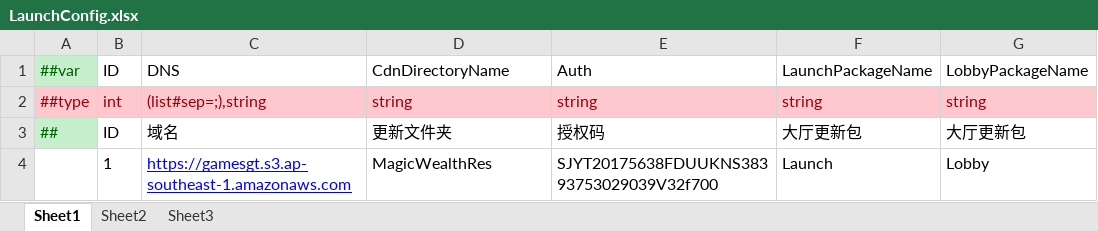
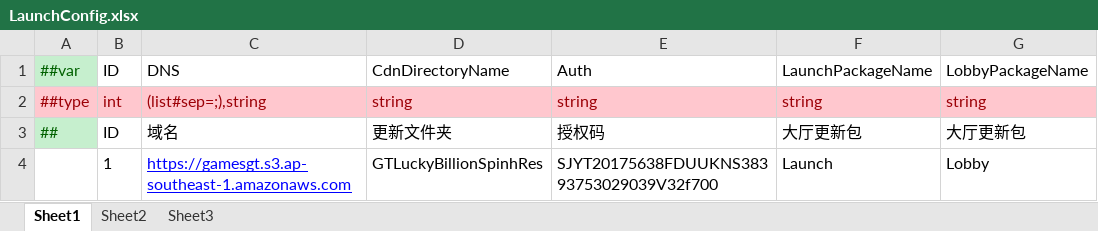
Before and after one commit to lyqilo/ClientConfig, an Excel workbook: LubanLaunchConfig/Datas/LaunchConfig.xlsx, sheet Sheet1, drawn as a sheet; only a part is shown; values as stored, in another font and other column widths than the file's, no borders; the diff names each change by its address in the sheet, - before the commit and + after, or states it on an @@ line.

```diff
--- a/LubanLaunchConfig/Datas/LaunchConfig.xlsx (sheet Sheet1)
+++ b/LubanLaunchConfig/Datas/LaunchConfig.xlsx (sheet Sheet1)
-D4: MagicWealthRes
+D4: GTLuckyBillionSpinhRes
```
Also changed, not shown: LubanLaunchConfig/Datas/LaunchNwConfig.xlsx, LubanLaunchConfig/Datas/LaunchPreConfig.xlsx, 4 other files.
